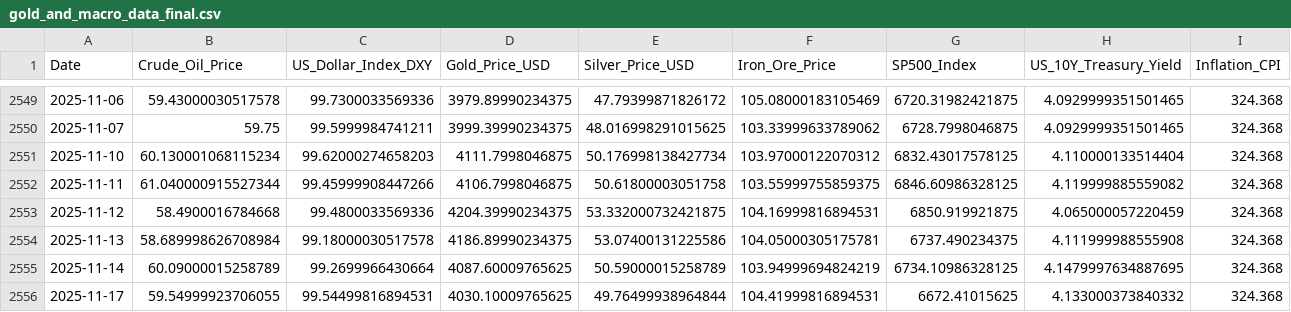
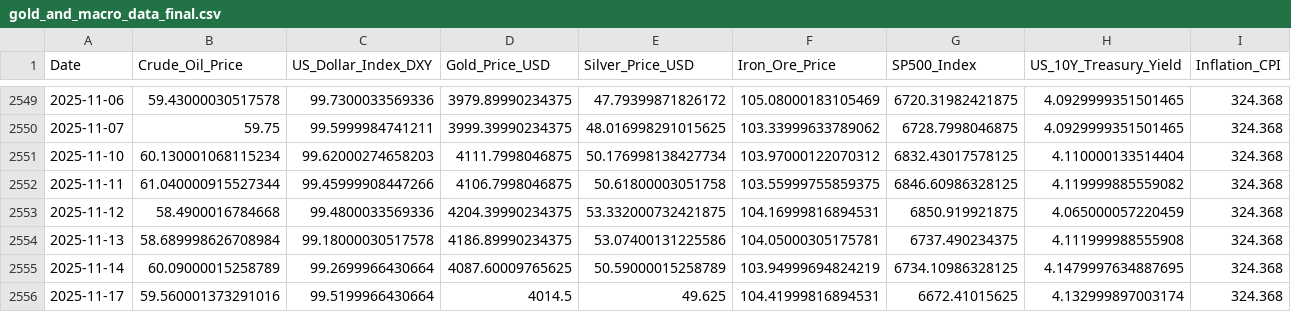
Before and after one commit to Kanisorn001/Project, a CSV file: gold_and_macro_data_final.csv, drawn as a sheet; only a part is shown, gaps mark what is left out.

```diff
--- a/gold_and_macro_data_final.csv
+++ b/gold_and_macro_data_final.csv
@@ -2555,2 +2555,2 @@ Date,Crude_Oil_Price,US_Dollar_Index_DXY,Gold_Price_USD,Silver_Price_USD,Iron_Or
 2025-11-14,60.09000015258789,99.2699966430664,4087.60009765625,50.59000015258789,103.94999694824219,6734.10986328125,4.1479997634887695,324.368
-2025-11-17,59.54999923706055,99.54499816894531,4030.10009765625,49.76499938964844,104.41999816894531,6672.41015625,4.133000373840332,324.368
+2025-11-17,59.560001373291016,99.5199966430664,4014.5,49.625,104.41999816894531,6672.41015625,4.132999897003174,324.368
```
